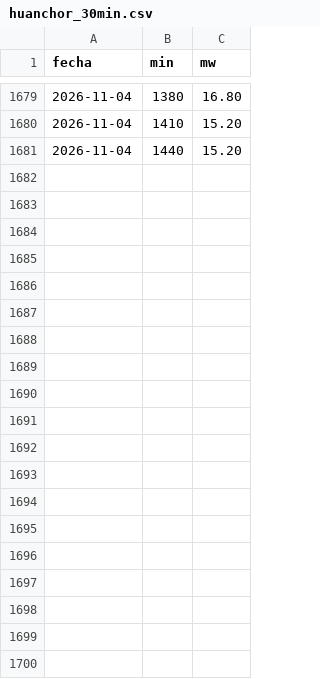
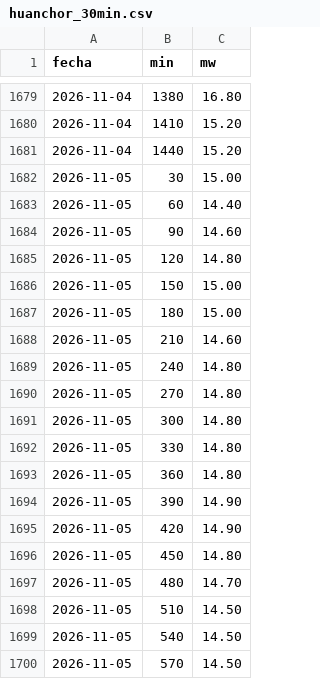
Before and after one commit to giordano1805-lab/Cmg-Rosa, a CSV file: data/huanchor_30min.csv, drawn as a sheet; only a part is shown, gaps mark what is left out; the diff covers the shown part only.

```diff
--- a/data/huanchor_30min.csv
+++ b/data/huanchor_30min.csv
@@ -1681 +1681,20 @@ fecha,min,mw
 2026-11-04,1440,15.20
+2026-11-05,30,15.00
+2026-11-05,60,14.40
+2026-11-05,90,14.60
+2026-11-05,120,14.80
+2026-11-05,150,15.00
+2026-11-05,180,15.00
+2026-11-05,210,14.60
+2026-11-05,240,14.80
+2026-11-05,270,14.80
+2026-11-05,300,14.80
+2026-11-05,330,14.80
+2026-11-05,360,14.80
+2026-11-05,390,14.90
+2026-11-05,420,14.90
+2026-11-05,450,14.80
+2026-11-05,480,14.70
+2026-11-05,510,14.50
+2026-11-05,540,14.50
+2026-11-05,570,14.50
```
Also changed, not shown: 29 added rows elsewhere in this file, data/cmg.csv, data/explora6/FLUJOS.csv, 21 other files.
